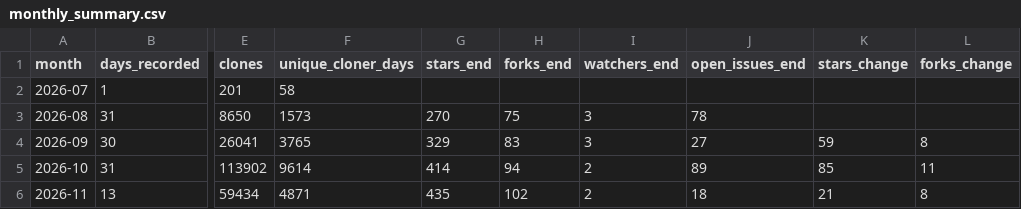
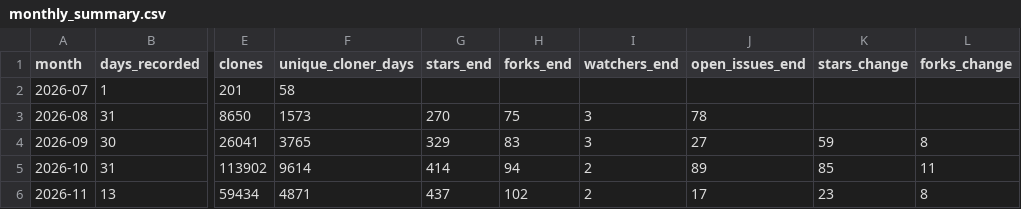
Before and after one commit to Vigil-SOC/metrics, a CSV file: data/monthly_summary.csv, drawn as a sheet; only a part is shown, gaps mark what is left out; the diff names each change by its address in the sheet, - before the commit and + after, or states it on an @@ line.

```diff
--- a/data/monthly_summary.csv
+++ b/data/monthly_summary.csv
-G6 (stars_end): 435
+G6 (stars_end): 437
-J6 (open_issues_end): 18
+J6 (open_issues_end): 17
-K6 (stars_change): 21
+K6 (stars_change): 23
```
Also changed, not shown: data/contributors.csv, data/repo_daily.csv, 1 other file.
